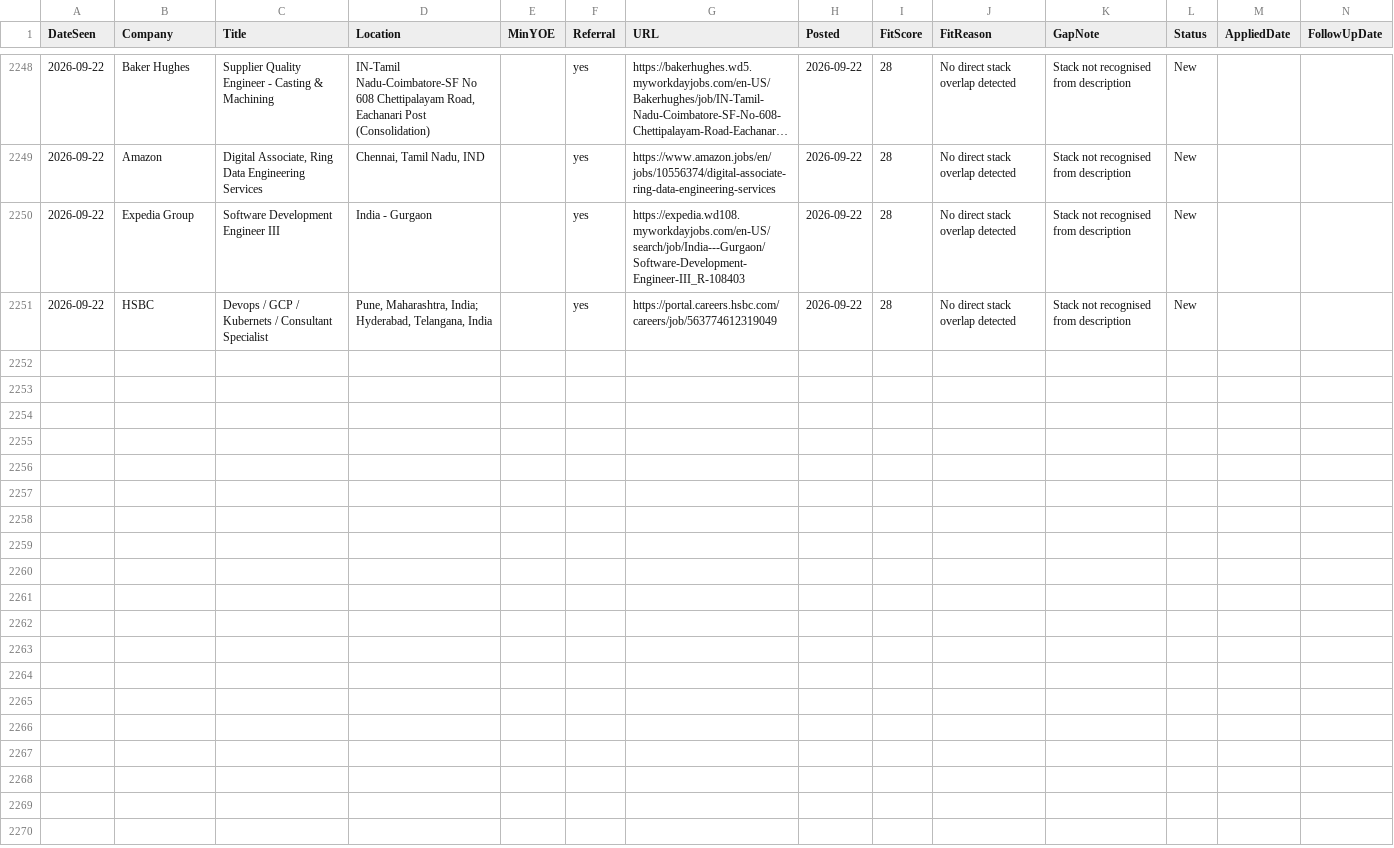
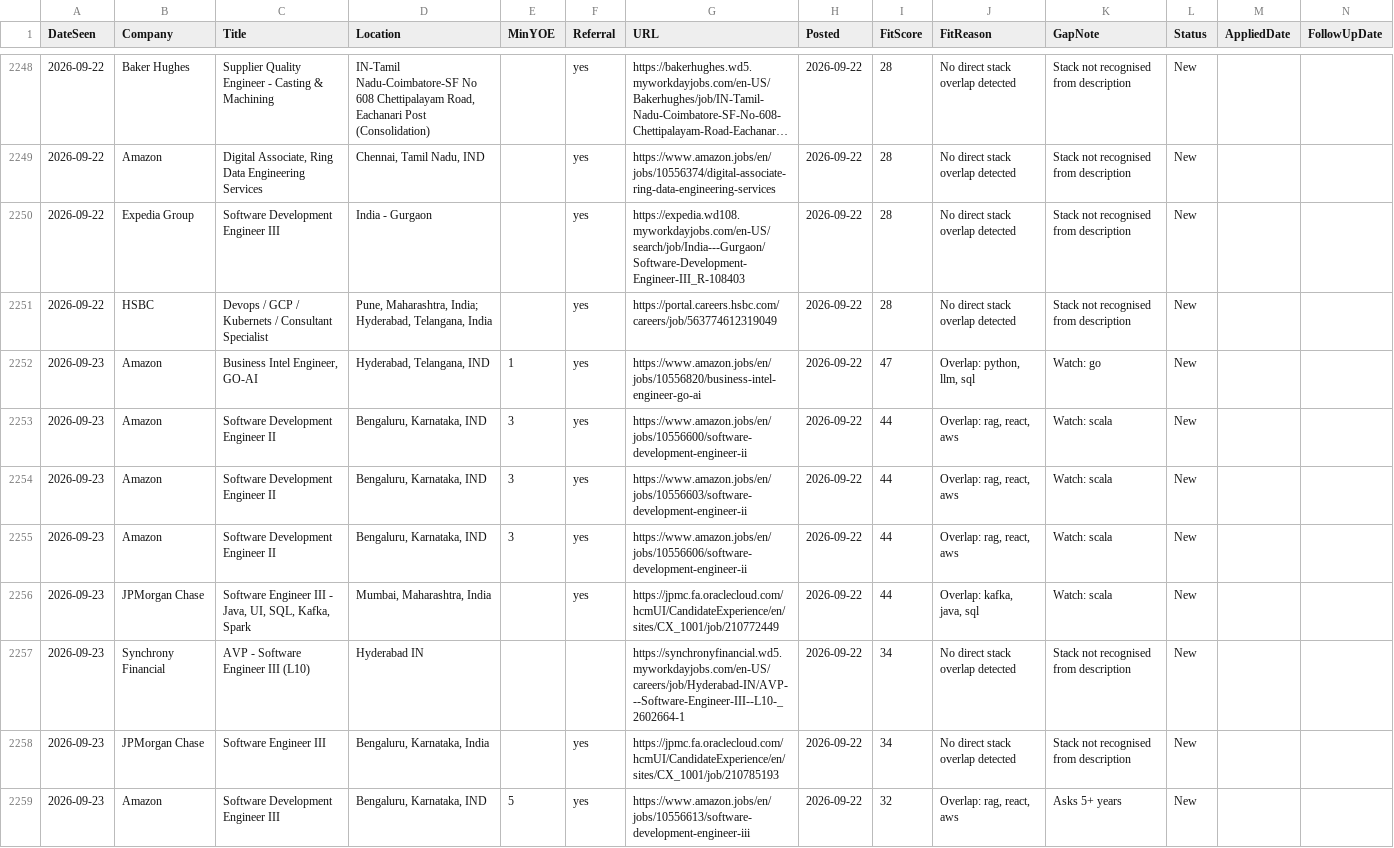
Before and after one commit to m3rcury02/jobscan, a CSV file: pipeline.csv, drawn as a sheet; only a part is shown, gaps mark what is left out; long unchanged cells end in …; the diff names each change by its address in the sheet, - before the commit and + after, or states it on an @@ line.

```diff
--- a/pipeline.csv
+++ b/pipeline.csv
+row 2252: 2026-09-23 | Amazon | Business Intel Engineer, GO-AI | Hyderabad, Telangana, IND | 1 | yes | https://www.amazon.jobs/en/jobs/10556820/business-intel-engineer-go-ai | 2026-09-22 | 47 | Overlap: python, llm, sql | Watch: go | New
+row 2253: 2026-09-23 | Amazon | Software Development Engineer II | Bengaluru, Karnataka, IND | 3 | yes | https://www.amazon.jobs/en/jobs/10556600/software-development-engineer-ii | 2026-09-22 | 44 | Overlap: rag, react, aws | Watch: scala | New
+row 2254: 2026-09-23 | Amazon | Software Development Engineer II | Bengaluru, Karnataka, IND | 3 | yes | https://www.amazon.jobs/en/jobs/10556603/software-development-engineer-ii | 2026-09-22 | 44 | Overlap: rag, react, aws | Watch: scala | New
+row 2255: 2026-09-23 | Amazon | Software Development Engineer II | Bengaluru, Karnataka, IND | 3 | yes | https://www.amazon.jobs/en/jobs/10556606/software-development-engineer-ii | 2026-09-22 | 44 | Overlap: rag, react, aws | Watch: scala | New
+row 2256: 2026-09-23 | JPMorgan Chase | Software Engineer III - Java, UI, SQL, Kafka, Spark | Mumbai, Maharashtra, India |  | yes | https://jpmc.fa.oraclecloud.com/hcmUI/CandidateExperience/en/sites/CX_1001/job/210772449 | 2026-09-22 | 44 | Overlap: kafka, java, sql | Watch: scala | New
+row 2257: 2026-09-23 | Synchrony Financial | AVP - Software Engineer III (L10) | Hyderabad IN |  |  | https://synchronyfinancial.wd5.myworkdayjobs.com/en-US/careers/job/Hyderabad-IN/AVP---Software-Engineer-III--L10-_2602664-1 | 2026-09-22 | 34 | No direct stack overlap detected | Stack not recognised from description | New
+row 2258: 2026-09-23 | JPMorgan Chase | Software Engineer III | Bengaluru, Karnataka, India |  | yes | https://jpmc.fa.oraclecloud.com/hcmUI/CandidateExperience/en/sites/CX_1001/job/210785193 | 2026-09-22 | 34 | No direct stack overlap detected | Stack not recognised from description | New
+row 2259: 2026-09-23 | Amazon | Software Development Engineer III | Bengaluru, Karnataka, IND | 5 | yes | https://www.amazon.jobs/en/jobs/10556613/software-development-engineer-iii | 2026-09-22 | 32 | Overlap: rag, react, aws | Asks 5+ years | New
```
Also changed, not shown: 2 other files.
